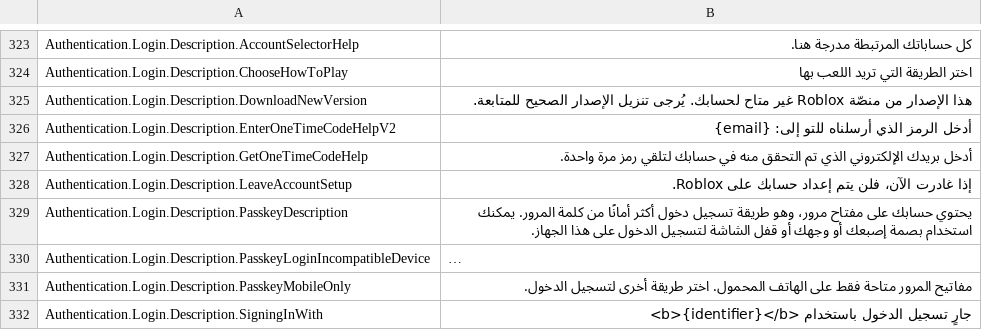
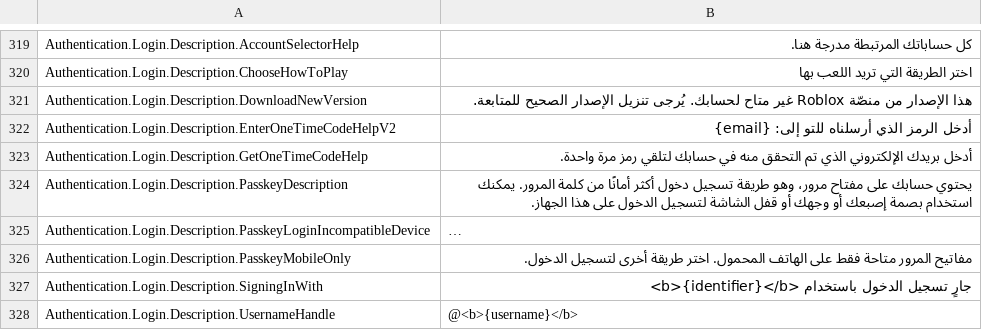
Before and after one commit to EliCauvert/Roblox-Datamining, a CSV file: UniversalApp/Locales/Common/ar-001.csv, drawn as a sheet; only a part is shown, gaps mark what is left out; the shorter side is filled out with more unchanged rows; long unchanged cells end in …; the diff covers the shown part only.

```diff
--- a/UniversalApp/Locales/Common/ar-001.csv
+++ b/UniversalApp/Locales/Common/ar-001.csv
@@ -327,3 +323,2 @@ Authentication.Login.Description.EnterOneTimeCodeHelpV2,أدخل الرمز ال
 Authentication.Login.Description.GetOneTimeCodeHelp,أدخل بريدك الإلكتروني الذي تم التحقق منه في حسابك لتلقي رمز مرة واحدة.
-Authentication.Login.Description.LeaveAccountSetup,إذا غادرت الآن، فلن يتم إعداد حسابك على Roblox.
 Authentication.Login.Description.PasskeyDescription,يحتوي حسابك على مفتاح مرور، وهو طريقة تسجيل دخول أكثر أمانًا من كلمة المرور. يمكنك استخدام بصمة إصبعك أو وجهك أو قفل الشاشة لتسجيل الدخول على هذا الجهاز.
```
Also changed, not shown: 4 added rows, 18 removed rows and 2 edited cells elsewhere in this file, UniversalApp/Locales/Common/en-us.csv, UniversalApp/Locales/Common/hi-in.csv, 38 other files.
